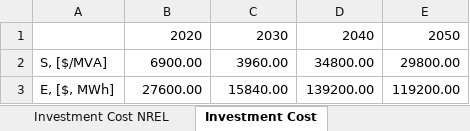
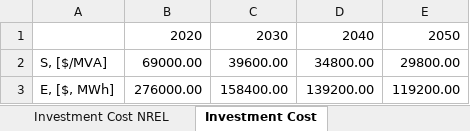
Before and after one commit to micaelsimoes/shared-resource-planning-no_esso-v2, an Excel workbook: data/CS1/Shared ESS/CS1_ESS.xlsx, sheet Investment Cost, drawn as a sheet; values as stored, in another font and other column widths than the file's, no borders; the diff names each change by its address in the sheet, - before the commit and + after, or states it on an @@ line.

Commit message:
Sensitivities. Test.

```diff
--- a/data/CS1/Shared ESS/CS1_ESS.xlsx (sheet Investment Cost)
+++ b/data/CS1/Shared ESS/CS1_ESS.xlsx (sheet Investment Cost)
-B2: 6900.00
+B2: 69000.00
-C2: 3960.00
+C2: 39600.00
-B3: 27600.00
+B3: 276000.00
-C3: 15840.00
+C3: 158400.00
```
